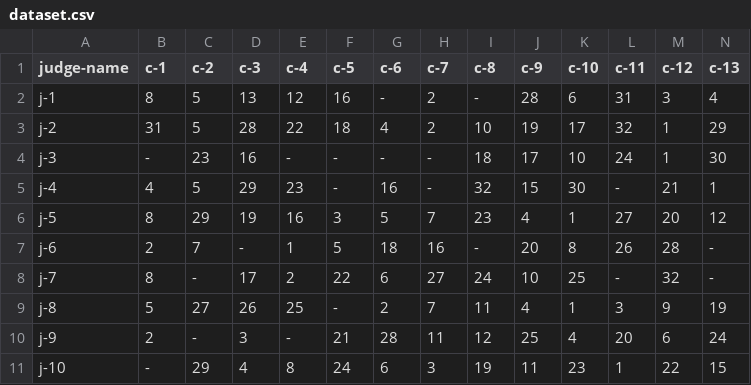
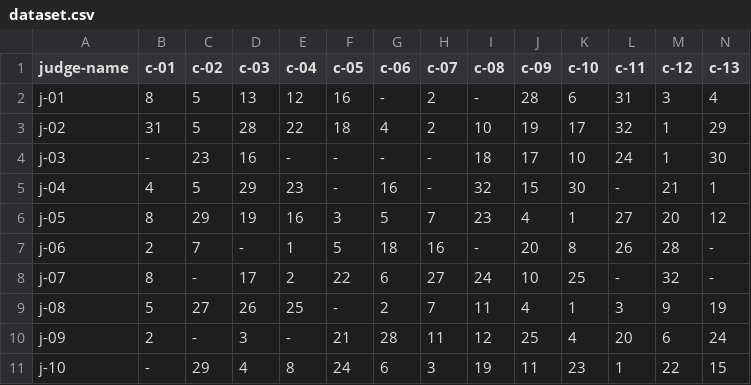
Before and after one commit to zbryikt/schulze.js, a CSV file: dataset/rand-c32-j10/dataset.csv, drawn as a sheet; only a part is shown; the diff names each change by its address in the sheet, - before the commit and + after, or states it on an @@ line.

```diff
--- a/dataset/rand-c32-j10/dataset.csv
+++ b/dataset/rand-c32-j10/dataset.csv
-B1: c-1
+B1: c-01
-C1: c-2
+C1: c-02
-D1: c-3
+D1: c-03
-E1: c-4
+E1: c-04
-F1: c-5
+F1: c-05
-G1: c-6
+G1: c-06
-H1: c-7
+H1: c-07
-I1: c-8
+I1: c-08
-J1: c-9
+J1: c-09
-A2 (judge-name): j-1
+A2 (judge-name): j-01
-A3 (judge-name): j-2
+A3 (judge-name): j-02
-A4 (judge-name): j-3
+A4 (judge-name): j-03
-A5 (judge-name): j-4
+A5 (judge-name): j-04
-A6 (judge-name): j-5
+A6 (judge-name): j-05
-A7 (judge-name): j-6
+A7 (judge-name): j-06
-A8 (judge-name): j-7
+A8 (judge-name): j-07
-A9 (judge-name): j-8
+A9 (judge-name): j-08
-A10 (judge-name): j-9
+A10 (judge-name): j-09
```
Also changed, not shown: 34 other files.
